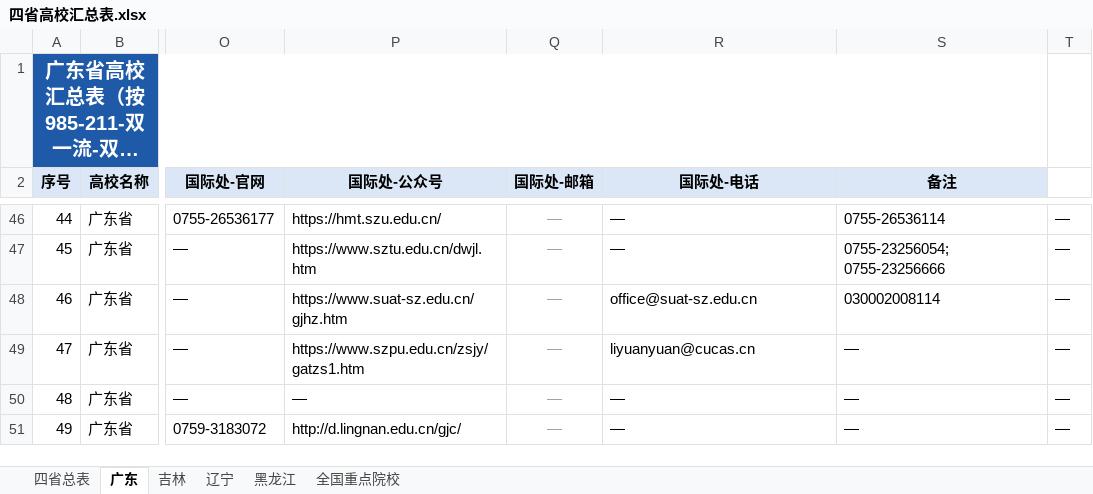
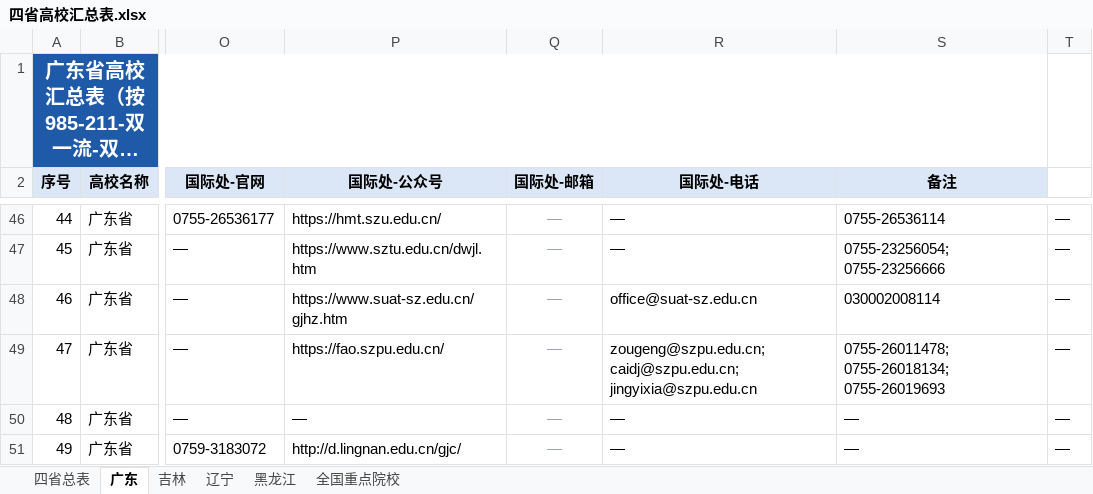
Before and after one commit to hy-xuan123/SA_UM_contact, an Excel workbook: dataset/四省高校汇总表.xlsx, sheet 广东, drawn as a sheet; only a part is shown, gaps mark what is left out; long unchanged cells end in …; values as stored, in another font and other column widths than the file's, no borders; charts and pictures not drawn; the diff names each change by its address in the sheet, - before the commit and + after, or states it on an @@ line.

Commit message:
fix: SZPT intl dept url to fao.szpu.edu.cn (was wrong hk/mo/tw admission page)

```diff
--- a/dataset/四省高校汇总表.xlsx (sheet 广东)
+++ b/dataset/四省高校汇总表.xlsx (sheet 广东)
-P49 (国际处-公众号): https://www.szpu.edu.cn/zsjy/gatzs1.htm
+P49 (国际处-公众号): https://fao.szpu.edu.cn/
-R49 (国际处-电话): liyuanyuan@cucas.cn
+R49 (国际处-电话): zougeng@szpu.edu.cn; caidj@szpu.edu.cn; jingyixia@szpu.edu.cn
-S49 (备注): —
+S49 (备注): 0755-26011478; 0755-26018134; 0755-26019693
```
Also changed, not shown: sheet 四省总表, sheet 全国重点院校, 5 other files.
